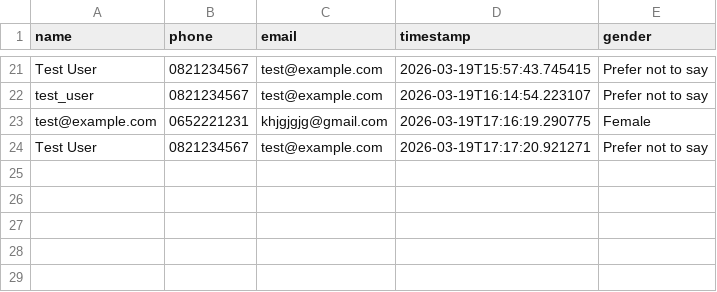
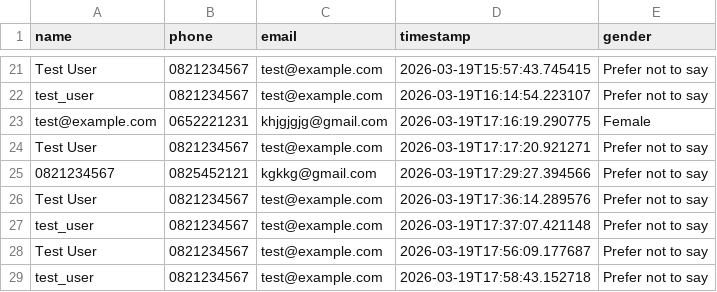
Before and after one commit to ybadk/National_Dialog, a CSV file: user_data_store/users.csv, drawn as a sheet; only a part is shown, gaps mark what is left out.

```diff
--- a/user_data_store/users.csv
+++ b/user_data_store/users.csv
@@ -24 +24,6 @@ test@example.com,0652221231,khjgjgjg@gmail.com,2026-03-19T17:16:19.290775,Female
 Test User,0821234567,test@example.com,2026-03-19T17:17:20.921271,Prefer not to say
+0821234567,0825452121,kgkkg@gmail.com,2026-03-19T17:29:27.394566,Prefer not to say
+Test User,0821234567,test@example.com,2026-03-19T17:36:14.289576,Prefer not to say
+test_user,0821234567,test@example.com,2026-03-19T17:37:07.421148,Prefer not to say
+Test User,0821234567,test@example.com,2026-03-19T17:56:09.177687,Prefer not to say
+test_user,0821234567,test@example.com,2026-03-19T17:58:43.152718,Prefer not to say
```
Also changed, not shown: 3 other files.
